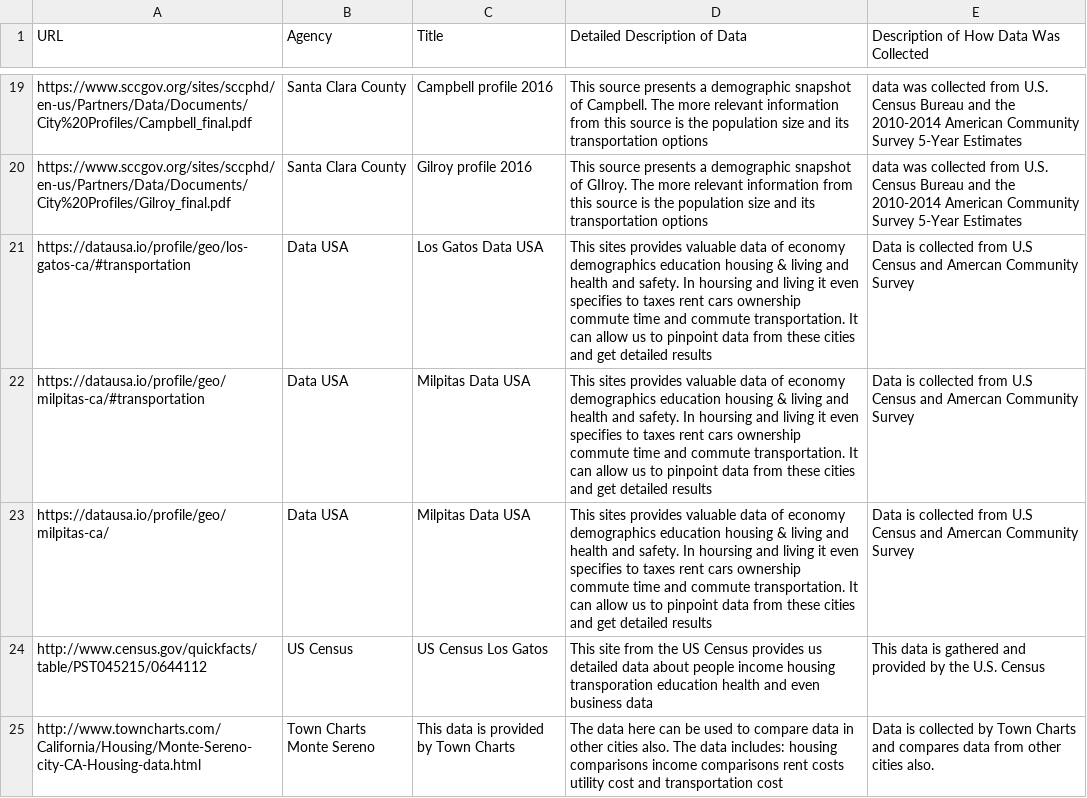
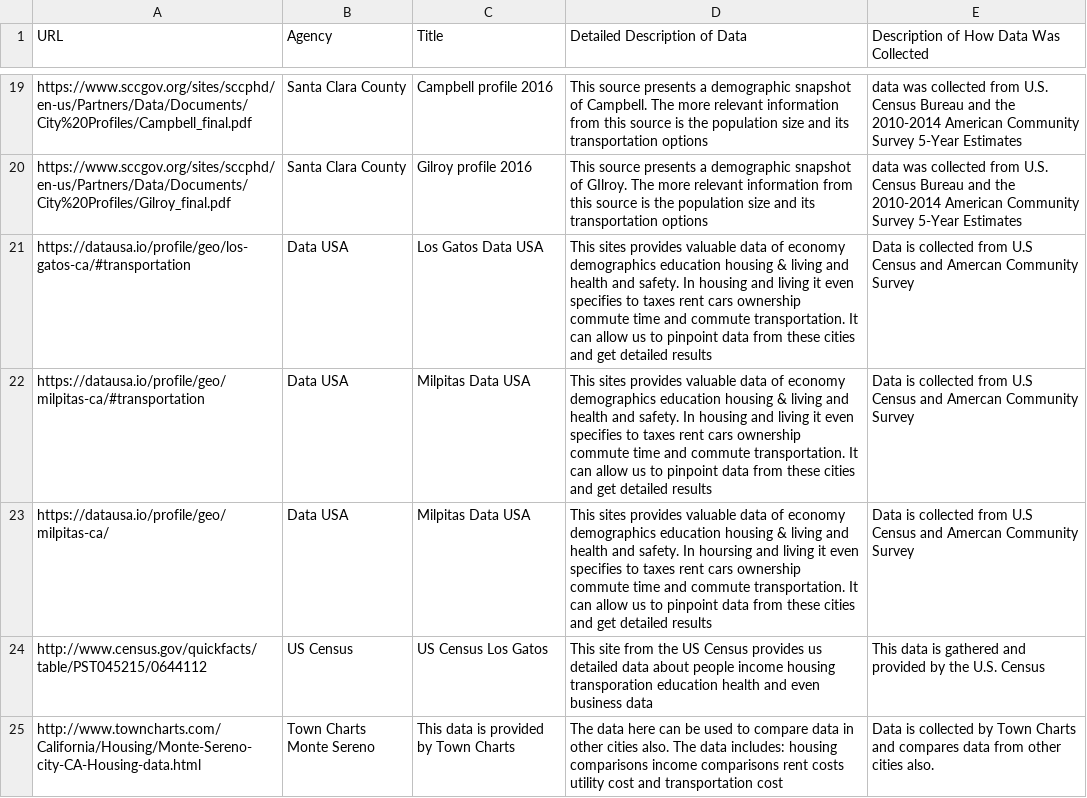
Before and after one commit to vta/Data-Gathering, a CSV file: Data.csv, drawn as a sheet; only a part is shown, gaps mark what is left out.

Commit message:
Update Data.csv

```diff
--- a/Data.csv
+++ b/Data.csv
@@ -20,4 +20,4 @@ https://www.sccgov.org/sites/sccphd/en-us/Partners/Data/Documents/City%20Profile
 https://www.sccgov.org/sites/sccphd/en-us/Partners/Data/Documents/City%20Profiles/Gilroy_final.pdf, Santa Clara County, Gilroy profile 2016, This source presents a demographic snapshot of GIlroy. The more relevant information from this source is the population size and its transportation options, data was collected from U.S. Census Bureau and the 2010-2014 American Community Survey 5-Year Estimates
-https://datausa.io/profile/geo/los-gatos-ca/#transportation, Data USA, Los Gatos Data USA,This sites provides valuable data of economy demographics education housing & living and health and safety. In hoursing and living it even specifies to taxes rent cars ownership commute time and commute transportation. It can allow us to pinpoint data from these cities and get detailed results, Data is collected from U.S Census and Amercan Community Survey
-https://datausa.io/profile/geo/milpitas-ca/#transportation, Data USA, Milpitas Data USA, This sites provides valuable data of economy demographics education housing & living and health and safety. In hoursing and living it even specifies to taxes rent cars ownership commute time and commute transportation. It can allow us to pinpoint data from these cities and get detailed results, Data is collected from U.S Census and Amercan Community Survey
+https://datausa.io/profile/geo/los-gatos-ca/#transportation, Data USA, Los Gatos Data USA,This sites provides valuable data of economy demographics education housing & living and health and safety. In housing and living it even specifies to taxes rent cars ownership commute time and commute transportation. It can allow us to pinpoint data from these cities and get detailed results, Data is collected from U.S Census and Amercan Community Survey
+https://datausa.io/profile/geo/milpitas-ca/#transportation, Data USA, Milpitas Data USA, This sites provides valuable data of economy demographics education housing & living and health and safety. In housing and living it even specifies to taxes rent cars ownership commute time and commute transportation. It can allow us to pinpoint data from these cities and get detailed results, Data is collected from U.S Census and Amercan Community Survey
 https://datausa.io/profile/geo/milpitas-ca/,Data USA, Milpitas Data USA, This sites provides valuable data of economy demographics education housing & living and health and safety. In hoursing and living it even specifies to taxes rent cars ownership commute time and commute transportation. It can allow us to pinpoint data from these cities and get detailed results, Data is collected from U.S Census and Amercan Community Survey
```
